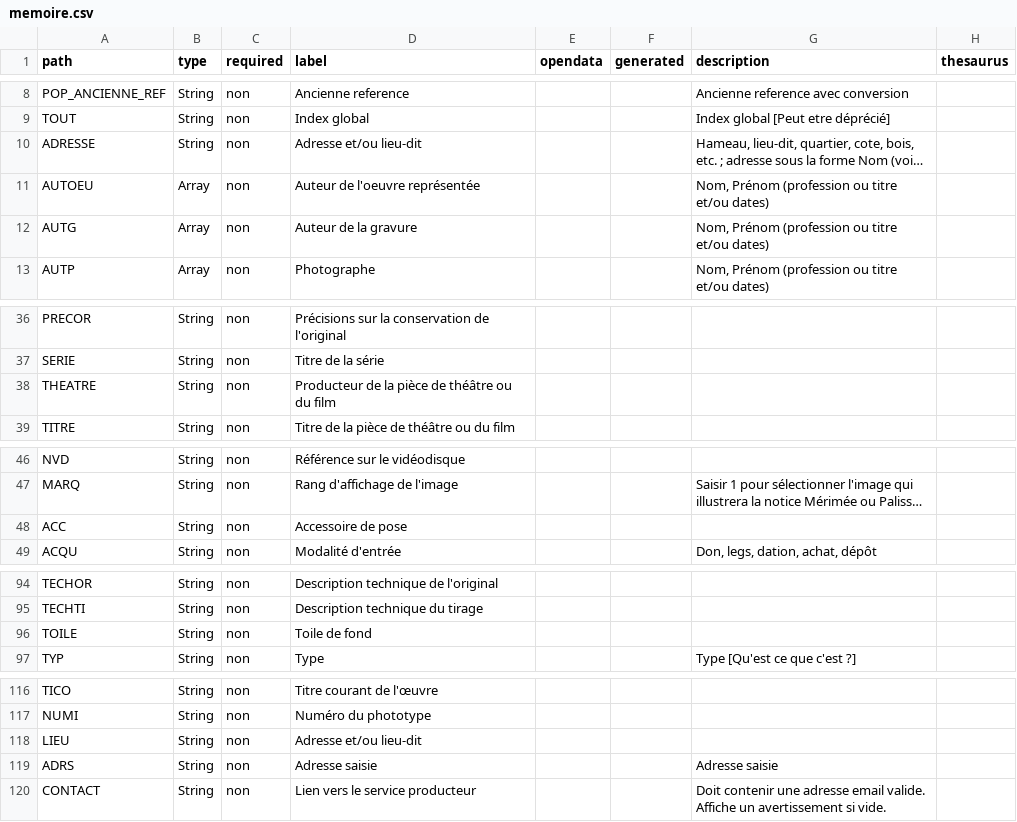
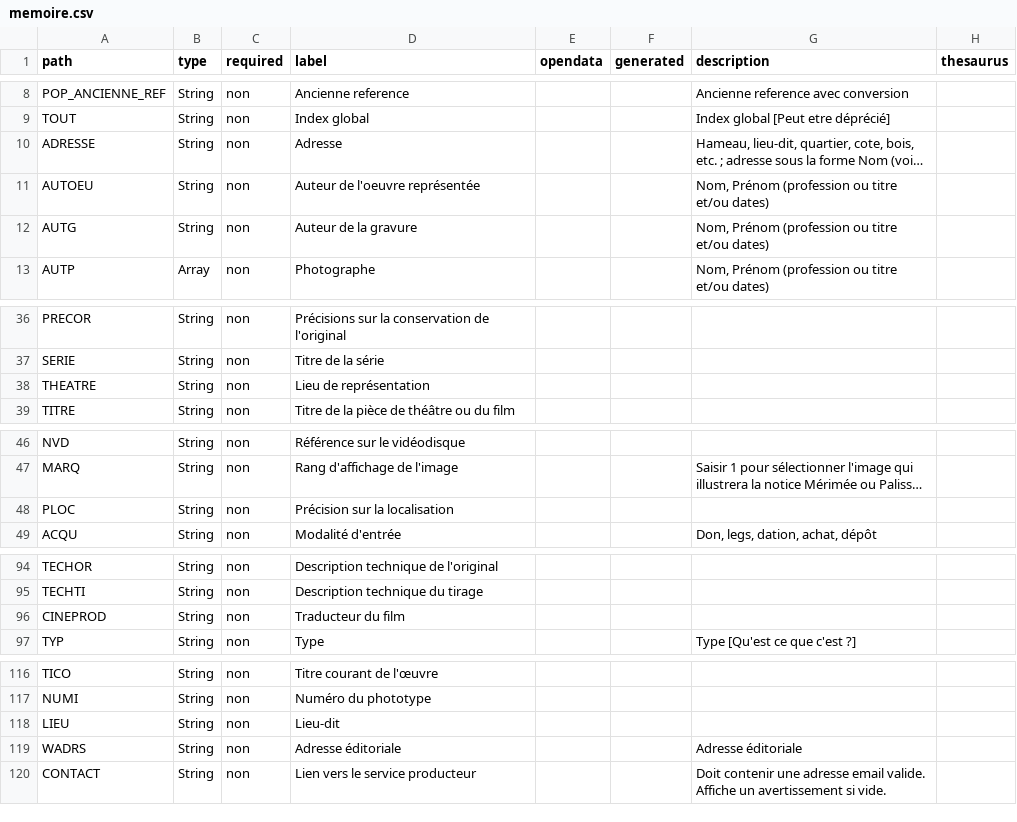
Before and after one commit to betagouv/pop, a CSV file: apps/api/csv/memoire.csv, drawn as a sheet; only a part is shown, gaps mark what is left out; long unchanged cells end in …; the diff covers the shown part only; the diff names each change by its address in the sheet, - before the commit and + after, or states it on an @@ line.

Commit message:
0039416: MEMOIRE : modification des étiquettes et des libellés de champs

```diff
--- a/apps/api/csv/memoire.csv
+++ b/apps/api/csv/memoire.csv
-D10 (label): Adresse et/ou lieu-dit
+D10 (label): Adresse
-B11:B12 (type): Array
+B11:B12 (type): String
-D38 (label): Producteur de la pièce de théâtre ou du film
+D38 (label): Lieu de représentation
-A48 (path): ACC
+A48 (path): PLOC
-D48 (label): Accessoire de pose
+D48 (label): Précision sur la localisation
-A96 (path): TOILE
+A96 (path): CINEPROD
-D96 (label): Toile de fond
+D96 (label): Traducteur du film
-D118 (label): Adresse et/ou lieu-dit
+D118 (label): Lieu-dit
-A119 (path): ADRS
+A119 (path): WADRS
-D119 (label): Adresse saisie
+D119 (label): Adresse éditoriale
-G119 (description): Adresse saisie
+G119 (description): Adresse éditoriale
```
Also changed, not shown: 3 edited cells elsewhere in this file, 12 other files.
